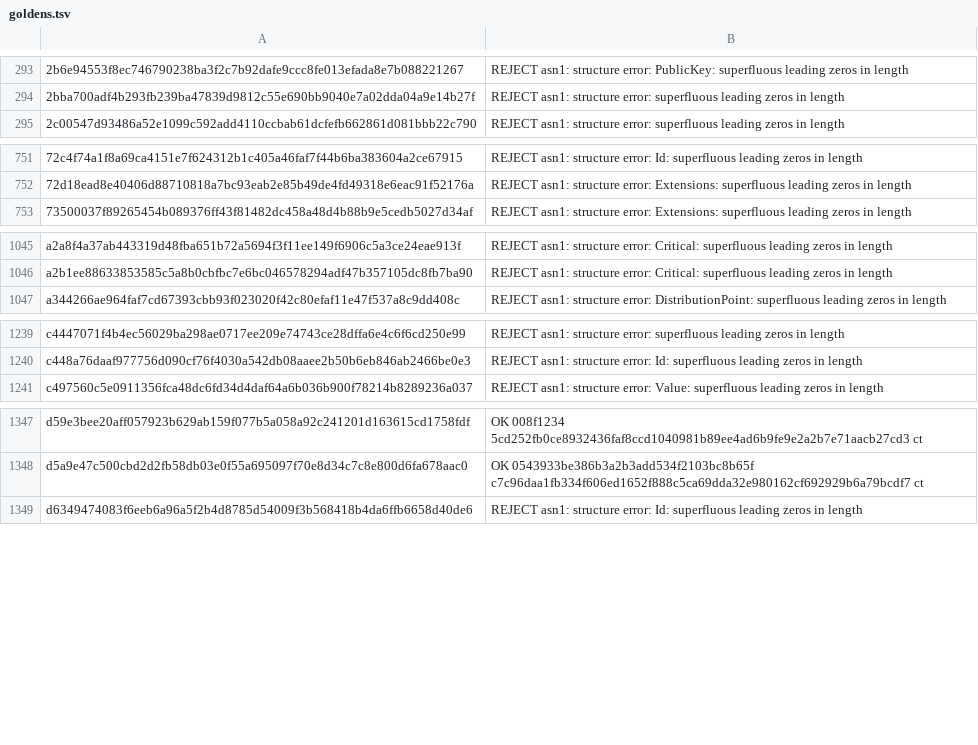
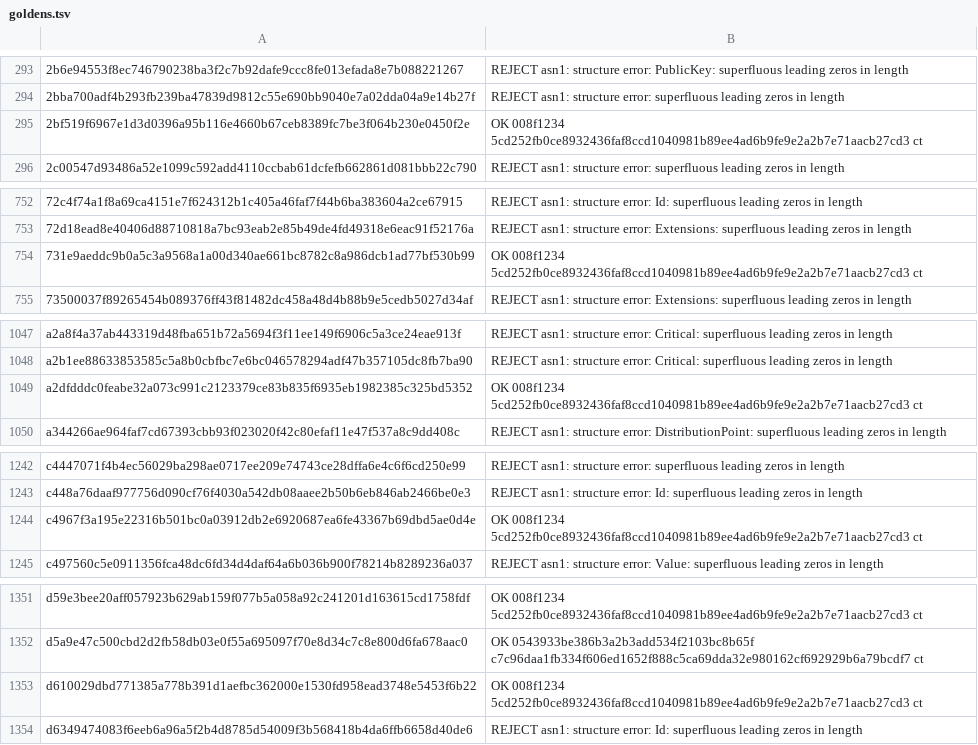
Before and after one commit to geota/revokt, a TSV file: revokt-engine/src/jvmTest/resources/dev/revokt/engine/parse/producer/goldens.tsv, drawn as a sheet; only a part is shown, gaps mark what is left out; the diff covers the shown part only; the diff names each change by its address in the sheet, - before the commit and + after, or states it on an @@ line.

```diff
--- a/revokt-engine/src/jvmTest/resources/dev/revokt/engine/parse/producer/goldens.tsv
+++ b/revokt-engine/src/jvmTest/resources/dev/revokt/engine/parse/producer/goldens.tsv
+row 295: 2bf519f6967e1d3d0396a95b116e4660b67ceb8389fc7be3f064b230e0450f2e | OK 008f1234 5cd252fb0ce8932436faf8ccd1040981b89ee4ad6b9fe9e2a2b7e71aacb27cd3 ct
+row 754: 731e9aeddc9b0a5c3a9568a1a00d340ae661bc8782c8a986dcb1ad77bf530b99 | OK 008f1234 5cd252fb0ce8932436faf8ccd1040981b89ee4ad6b9fe9e2a2b7e71aacb27cd3 ct
+row 1049: a2dfdddc0feabe32a073c991c2123379ce83b835f6935eb1982385c325bd5352 | OK 008f1234 5cd252fb0ce8932436faf8ccd1040981b89ee4ad6b9fe9e2a2b7e71aacb27cd3 ct
+row 1244: c4967f3a195e22316b501bc0a03912db2e6920687ea6fe43367b69dbd5ae0d4e | OK 008f1234 5cd252fb0ce8932436faf8ccd1040981b89ee4ad6b9fe9e2a2b7e71aacb27cd3 ct
+row 1353: d610029dbd771385a778b391d1aefbc362000e1530fd958ead3748e5453f6b22 | OK 008f1234 5cd252fb0ce8932436faf8ccd1040981b89ee4ad6b9fe9e2a2b7e71aacb27cd3 ct
```
Also changed, not shown: 1 added row elsewhere in this file, revokt-engine/src/jvmTest/resources/dev/revokt/engine/parse/producer/gap-baseline.tsv, 14 other files.
